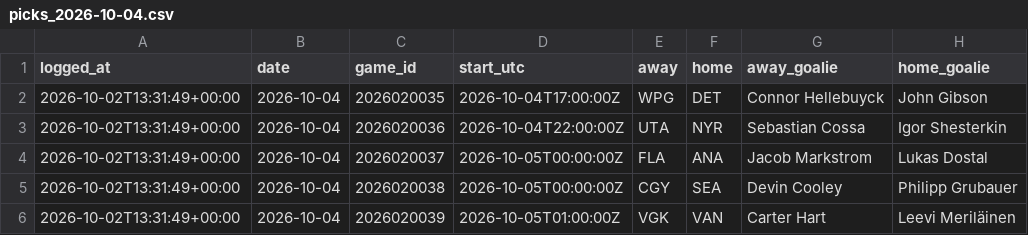
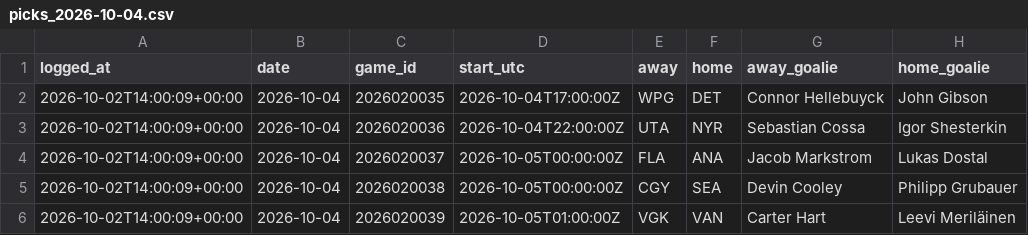
Before and after one commit to CarsonBillig/nhl-model, a CSV file: output/picks_2026-10-04.csv, drawn as a sheet; only a part is shown; the diff names each change by its address in the sheet, - before the commit and + after, or states it on an @@ line.

```diff
--- a/output/picks_2026-10-04.csv
+++ b/output/picks_2026-10-04.csv
-A2:A6 (logged_at): 2026-10-02T13:31:49+00:00
+A2:A6 (logged_at): 2026-10-02T14:00:09+00:00
```
Also changed, not shown: output/ledger.csv, output/line_snapshots.csv, 5 other files.
